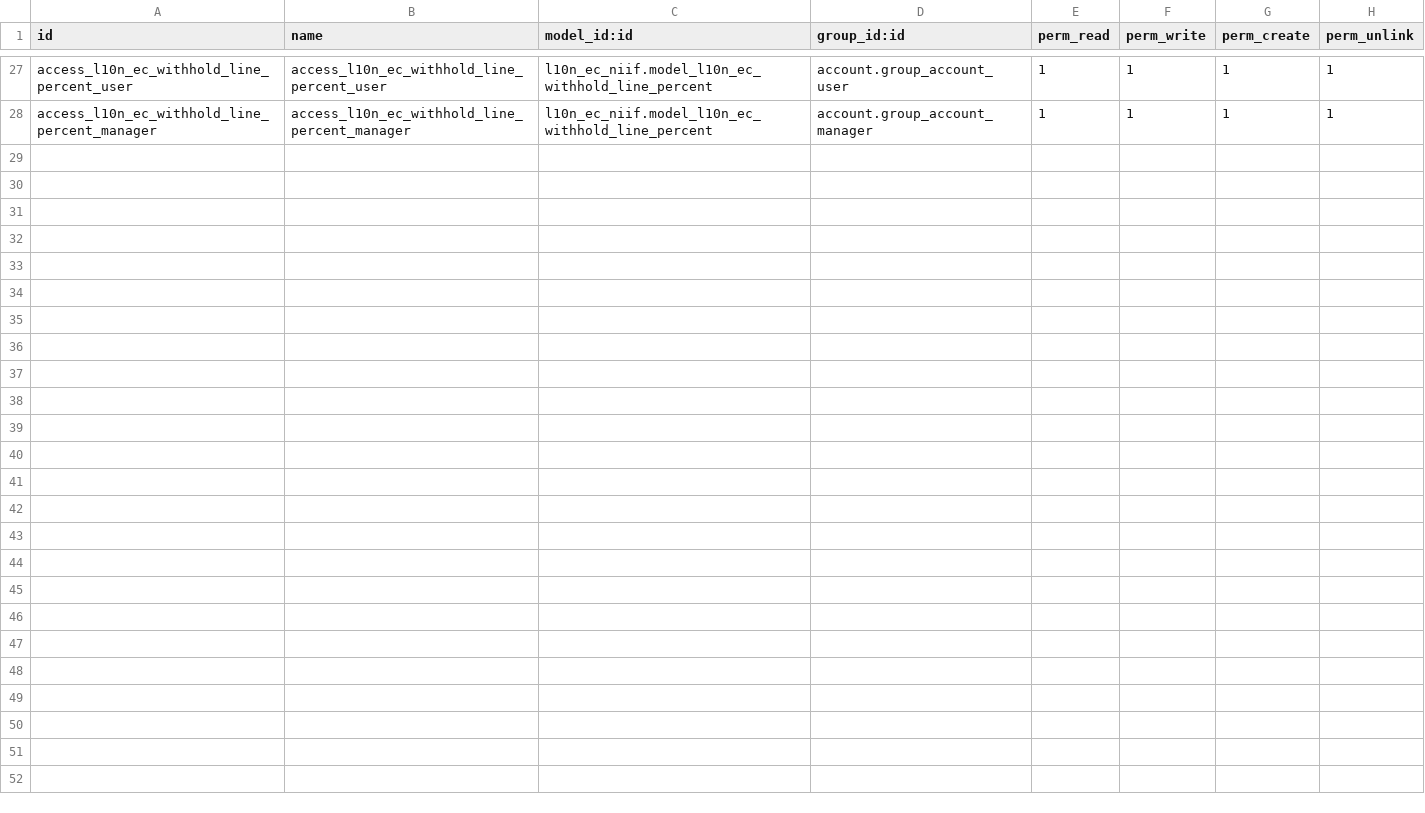
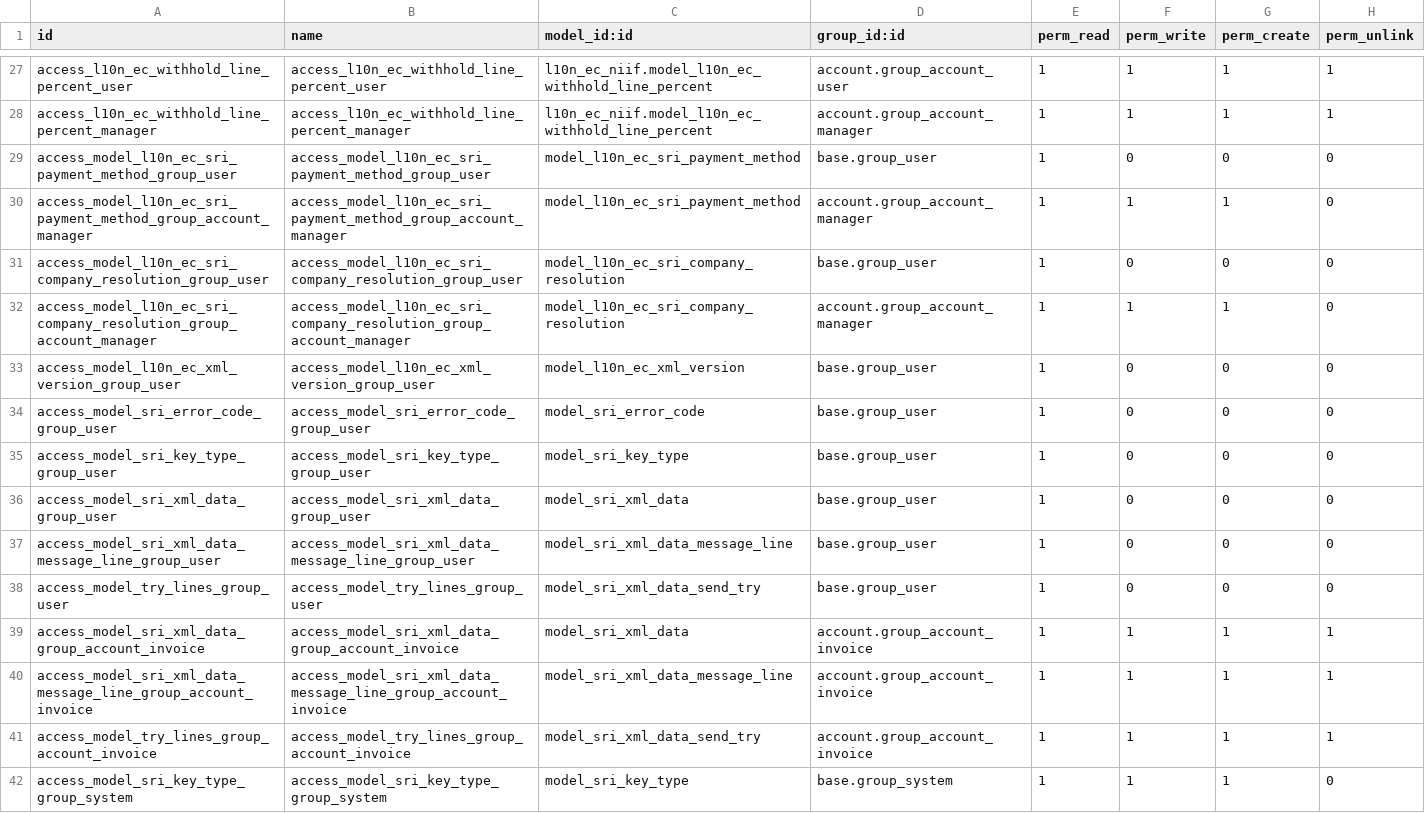
Before and after one commit to mamfredym/localizacion_ec, a CSV file: l10n_ec_niif/security/ir.model.access.csv, drawn as a sheet; only a part is shown, gaps mark what is left out; the diff names each change by its address in the sheet, - before the commit and + after, or states it on an @@ line.

```diff
--- a/l10n_ec_niif/security/ir.model.access.csv
+++ b/l10n_ec_niif/security/ir.model.access.csv
+row 29: access_model_l10n_ec_sri_payment_method_group_user | access_model_l10n_ec_sri_payment_method_group_user | model_l10n_ec_sri_payment_method | base.group_user | 1 | 0 | 0 | 0
+row 30: access_model_l10n_ec_sri_payment_method_group_account_manager | access_model_l10n_ec_sri_payment_method_group_account_manager | model_l10n_ec_sri_payment_method | account.group_account_manager | 1 | 1 | 1 | 0
+row 31: access_model_l10n_ec_sri_company_resolution_group_user | access_model_l10n_ec_sri_company_resolution_group_user | model_l10n_ec_sri_company_resolution | base.group_user | 1 | 0 | 0 | 0
+row 32: access_model_l10n_ec_sri_company_resolution_group_account_manager | access_model_l10n_ec_sri_company_resolution_group_account_manager | model_l10n_ec_sri_company_resolution | account.group_account_manager | 1 | 1 | 1 | 0
+row 33: access_model_l10n_ec_xml_version_group_user | access_model_l10n_ec_xml_version_group_user | model_l10n_ec_xml_version | base.group_user | 1 | 0 | 0 | 0
+row 34: access_model_sri_error_code_group_user | access_model_sri_error_code_group_user | model_sri_error_code | base.group_user | 1 | 0 | 0 | 0
+row 35: access_model_sri_key_type_group_user | access_model_sri_key_type_group_user | model_sri_key_type | base.group_user | 1 | 0 | 0 | 0
+row 36: access_model_sri_xml_data_group_user | access_model_sri_xml_data_group_user | model_sri_xml_data | base.group_user | 1 | 0 | 0 | 0
+row 37: access_model_sri_xml_data_message_line_group_user | access_model_sri_xml_data_message_line_group_user | model_sri_xml_data_message_line | base.group_user | 1 | 0 | 0 | 0
+row 38: access_model_try_lines_group_user | access_model_try_lines_group_user | model_sri_xml_data_send_try | base.group_user | 1 | 0 | 0 | 0
+row 39: access_model_sri_xml_data_group_account_invoice | access_model_sri_xml_data_group_account_invoice | model_sri_xml_data | account.group_account_invoice | 1 | 1 | 1 | 1
+row 40: access_model_sri_xml_data_message_line_group_account_invoice | access_model_sri_xml_data_message_line_group_account_invoice | model_sri_xml_data_message_line | account.group_account_invoice | 1 | 1 | 1 | 1
+row 41: access_model_try_lines_group_account_invoice | access_model_try_lines_group_account_invoice | model_sri_xml_data_send_try | account.group_account_invoice | 1 | 1 | 1 | 1
+row 42: access_model_sri_key_type_group_system | access_model_sri_key_type_group_system | model_sri_key_type | base.group_system | 1 | 1 | 1 | 0
```
Also changed, not shown: 39 other files.
